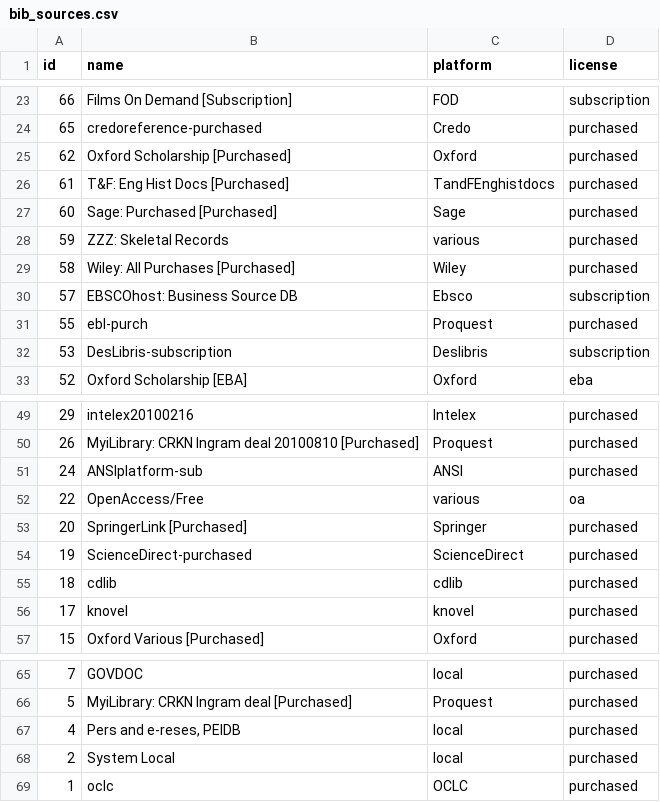
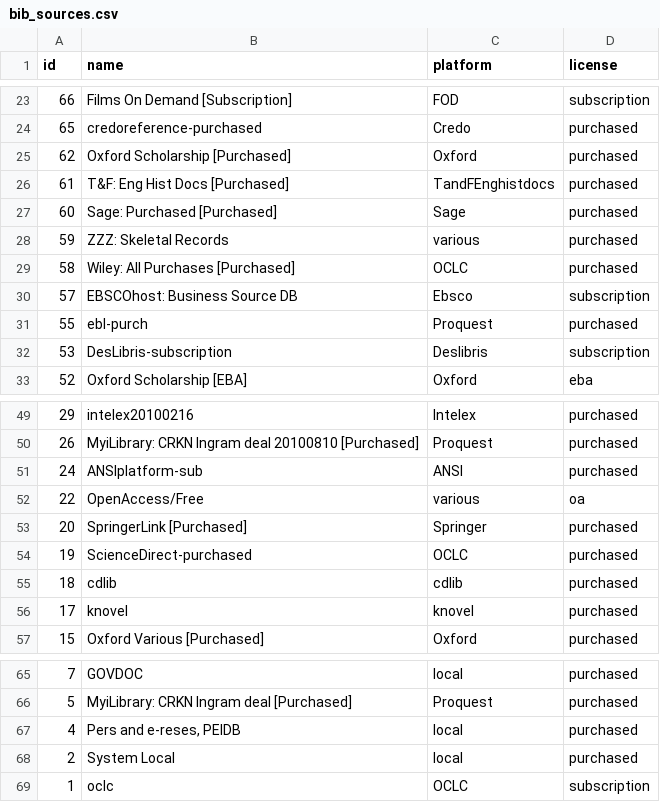
Before and after one commit to mutronic/marcaroni, a CSV file: conf/bib_sources.csv, drawn as a sheet; only a part is shown, gaps mark what is left out.

Commit message:
Change SD and Wiley to match OCLC

```diff
--- a/conf/bib_sources.csv
+++ b/conf/bib_sources.csv
@@ -28,3 +28,3 @@ id,name,platform,license
 59,ZZZ: Skeletal Records,various,purchased
-58,Wiley: All Purchases [Purchased],Wiley,purchased
+58,Wiley: All Purchases [Purchased],OCLC,purchased
 57,EBSCOhost: Business Source DB,Ebsco,subscription
@@ -53,3 +53,3 @@ id,name,platform,license
 20,SpringerLink [Purchased],Springer,purchased
-19,ScienceDirect-purchased,ScienceDirect,purchased
+19,ScienceDirect-purchased,OCLC,purchased
 18,cdlib,cdlib,purchased
@@ -68,2 +68,2 @@ id,name,platform,license
 2,System Local,local,purchased
-1,oclc,OCLC,purchased
+1,oclc,OCLC,subscription
```
